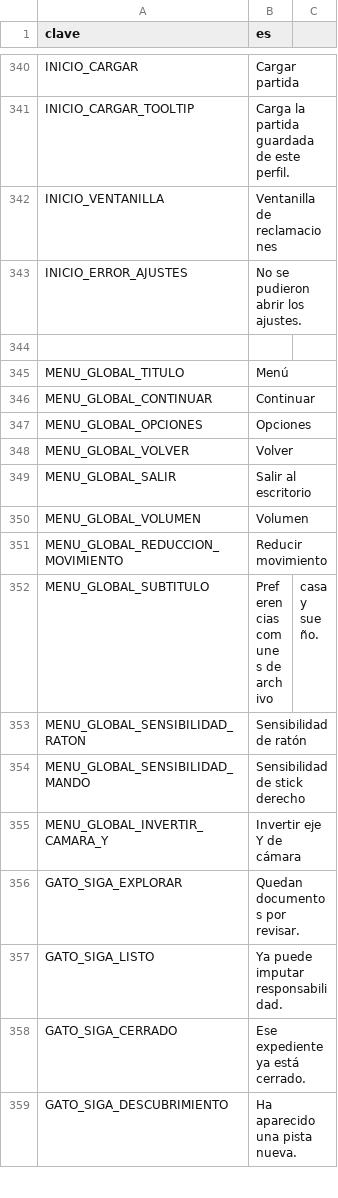
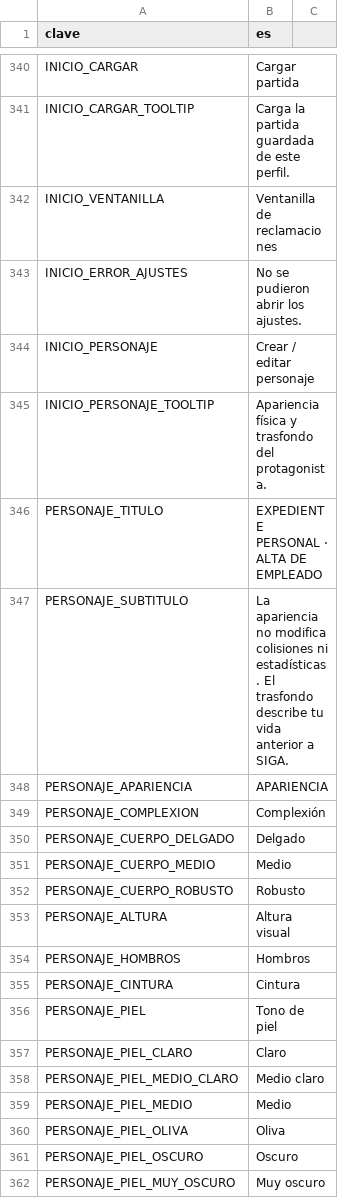
Before and after one commit to EspacioKoop/expediente-legado, a CSV file: godot/datos/textos.csv, drawn as a sheet; only a part is shown, gaps mark what is left out; the shorter side is filled out with more unchanged rows; the diff covers the shown part only; the diff names each change by its address in the sheet, - before the commit and + after, or states it on an @@ line.

```diff
--- a/godot/datos/textos.csv
+++ b/godot/datos/textos.csv
+row 344: INICIO_PERSONAJE | Crear / editar personaje
+row 345: INICIO_PERSONAJE_TOOLTIP | Apariencia física y trasfondo del protagonista.
+row 346: PERSONAJE_TITULO | EXPEDIENTE PERSONAL · ALTA DE EMPLEADO
+row 347: PERSONAJE_SUBTITULO | La apariencia no modifica colisiones ni estadísticas. El trasfondo describe tu vida anterior a SIGA.
+row 348: PERSONAJE_APARIENCIA | APARIENCIA
+row 349: PERSONAJE_COMPLEXION | Complexión
+row 350: PERSONAJE_CUERPO_DELGADO | Delgado
+row 351: PERSONAJE_CUERPO_MEDIO | Medio
+row 352: PERSONAJE_CUERPO_ROBUSTO | Robusto
+row 353: PERSONAJE_ALTURA | Altura visual
+row 354: PERSONAJE_HOMBROS | Hombros
+row 355: PERSONAJE_CINTURA | Cintura
+row 356: PERSONAJE_PIEL | Tono de piel
+row 357: PERSONAJE_PIEL_CLARO | Claro
+row 358: PERSONAJE_PIEL_MEDIO_CLARO | Medio claro
+row 359: PERSONAJE_PIEL_MEDIO | Medio
+row 360: PERSONAJE_PIEL_OLIVA | Oliva
+row 361: PERSONAJE_PIEL_OSCURO | Oscuro
+row 362: PERSONAJE_PIEL_MUY_OSCURO | Muy oscuro
```
Also changed, not shown: 42 added rows elsewhere in this file, 11 other files.
